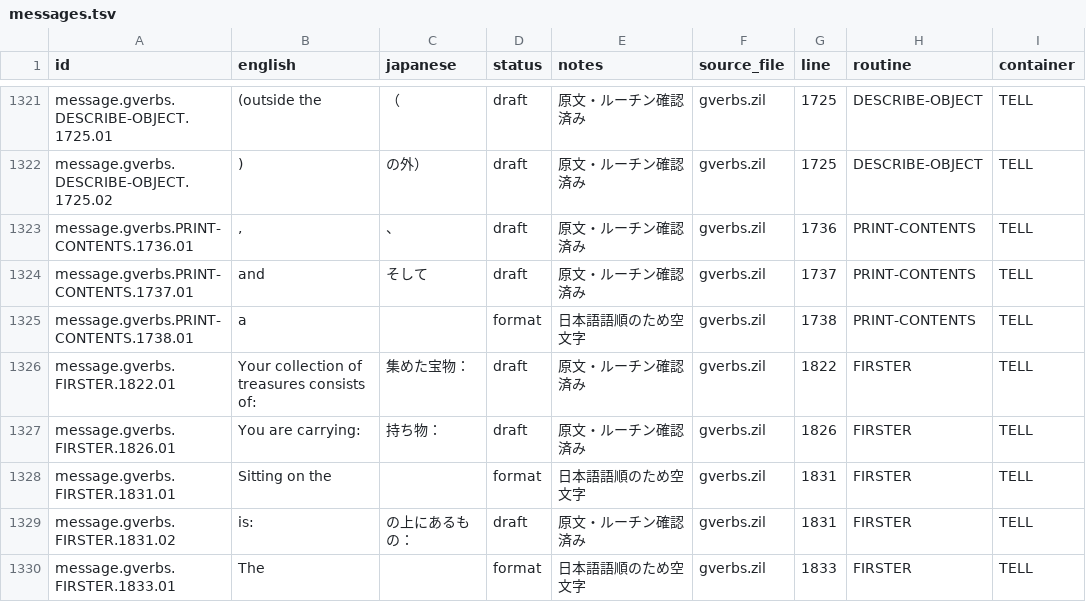
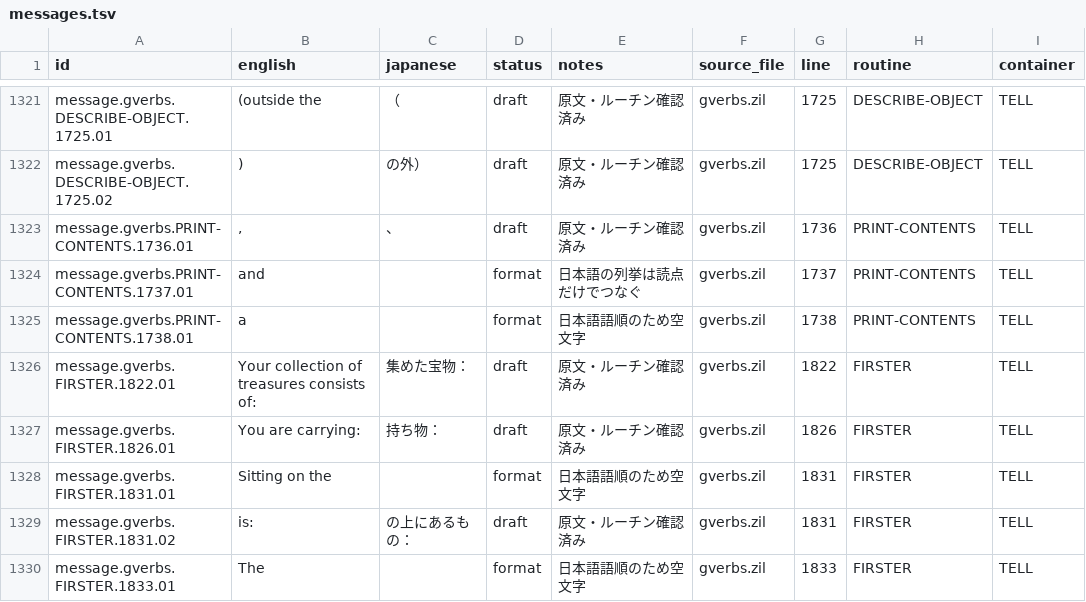
Before and after one commit to marinyan/ZORK1_80mkII, a TSV file: translation/ja/messages.tsv, drawn as a sheet; only a part is shown, gaps mark what is left out.

```diff
--- a/translation/ja/messages.tsv
+++ b/translation/ja/messages.tsv
@@ -1323,3 +1323,3 @@
 "message.gverbs.PRINT-CONTENTS.1736.01"	", "	"、"	"draft"	"原文・ルーチン確認済み"	"gverbs.zil"	"1736"	"PRINT-CONTENTS"	"TELL"
-"message.gverbs.PRINT-CONTENTS.1737.01"	"and "	"そして"	"draft"	"原文・ルーチン確認済み"	"gverbs.zil"	"1737"	"PRINT-CONTENTS"	"TELL"
+"message.gverbs.PRINT-CONTENTS.1737.01"	"and "	""	"format"	"日本語の列挙は読点だけでつなぐ"	"gverbs.zil"	"1737"	"PRINT-CONTENTS"	"TELL"
 "message.gverbs.PRINT-CONTENTS.1738.01"	"a "	""	"format"	"日本語語順のため空文字"	"gverbs.zil"	"1738"	"PRINT-CONTENTS"	"TELL"
```
Also changed, not shown: translation/ja/ui.tsv, 1 other file.
